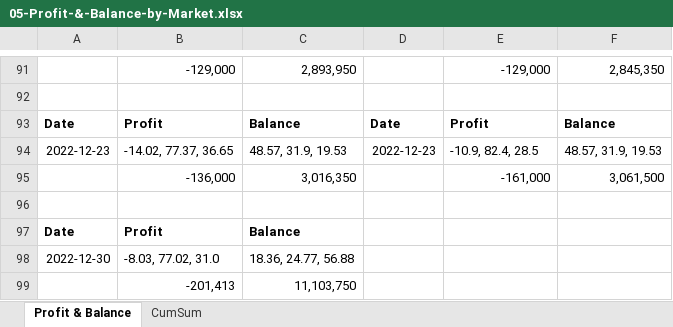
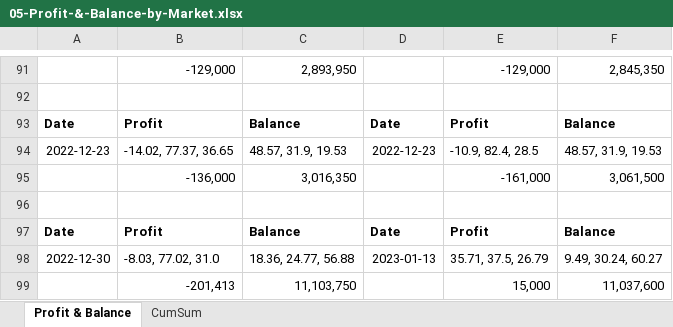
Before and after one commit to santimcs/A7, an Excel workbook: Excel/05-Profit-&-Balance-by-Market.xlsx, sheet Profit & Balance, drawn as a sheet; only a part is shown, gaps mark what is left out; values as stored, in another font and other column widths than the file's, no borders; the diff names each change by its address in the sheet, - before the commit and + after, or states it on an @@ line.

```diff
--- a/Excel/05-Profit-&-Balance-by-Market.xlsx (sheet Profit & Balance)
+++ b/Excel/05-Profit-&-Balance-by-Market.xlsx (sheet Profit & Balance)
-D97: (empty)
+D97: Date
-E97: (empty)
+E97: Profit
-F97: (empty)
+F97: Balance
-D98: (empty)
+D98: 2023-01-13
-E98: (empty)
+E98: 35.71, 37.5, 26.79
-F98: (empty)
+F98: 9.49, 30.24, 60.27
-E99: (empty)
+E99: 15,000
-F99: (empty)
+F99: 11,037,600
```
Also changed, not shown: sheet CumSum, Excel/04-Amt-by-period.xlsx, Excel/06-YTD Profit.xlsx, 22 other files.
